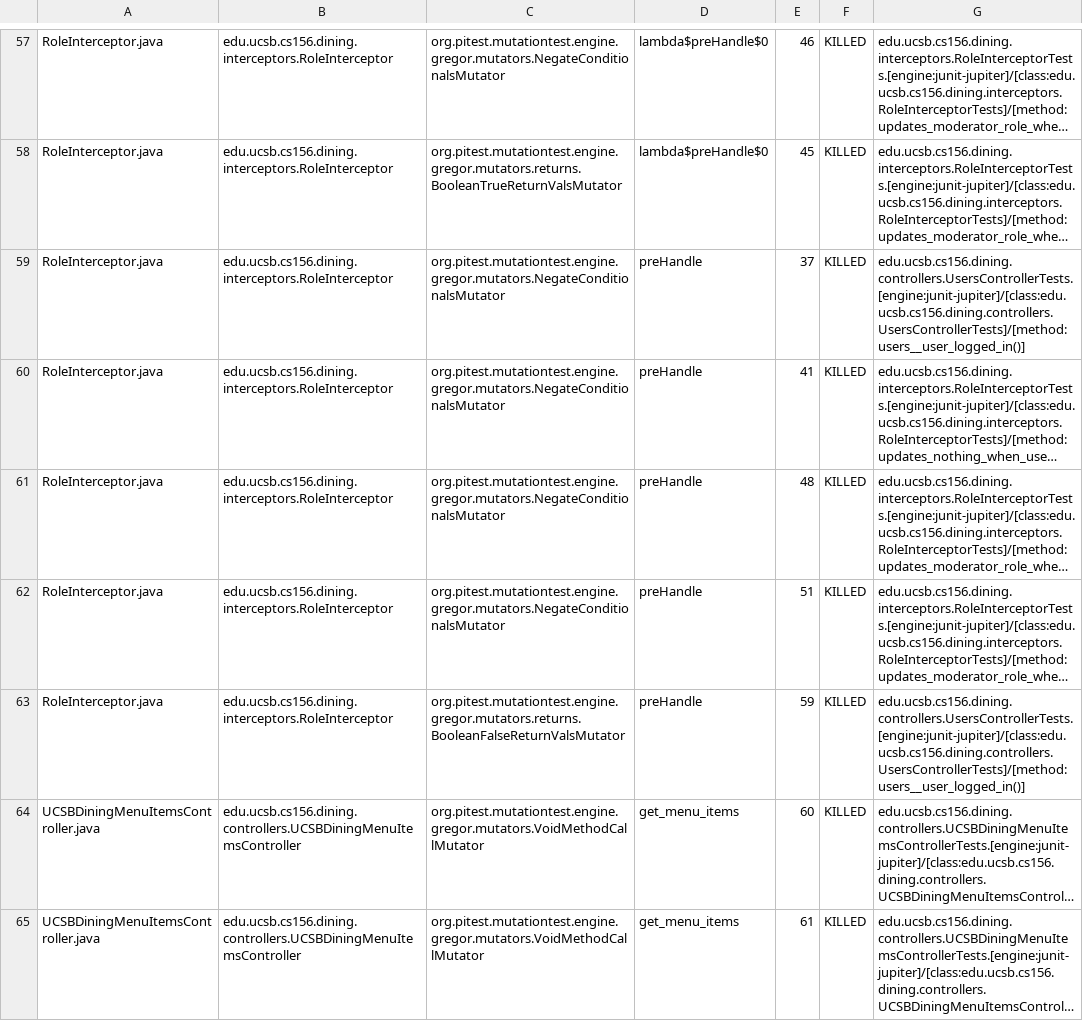
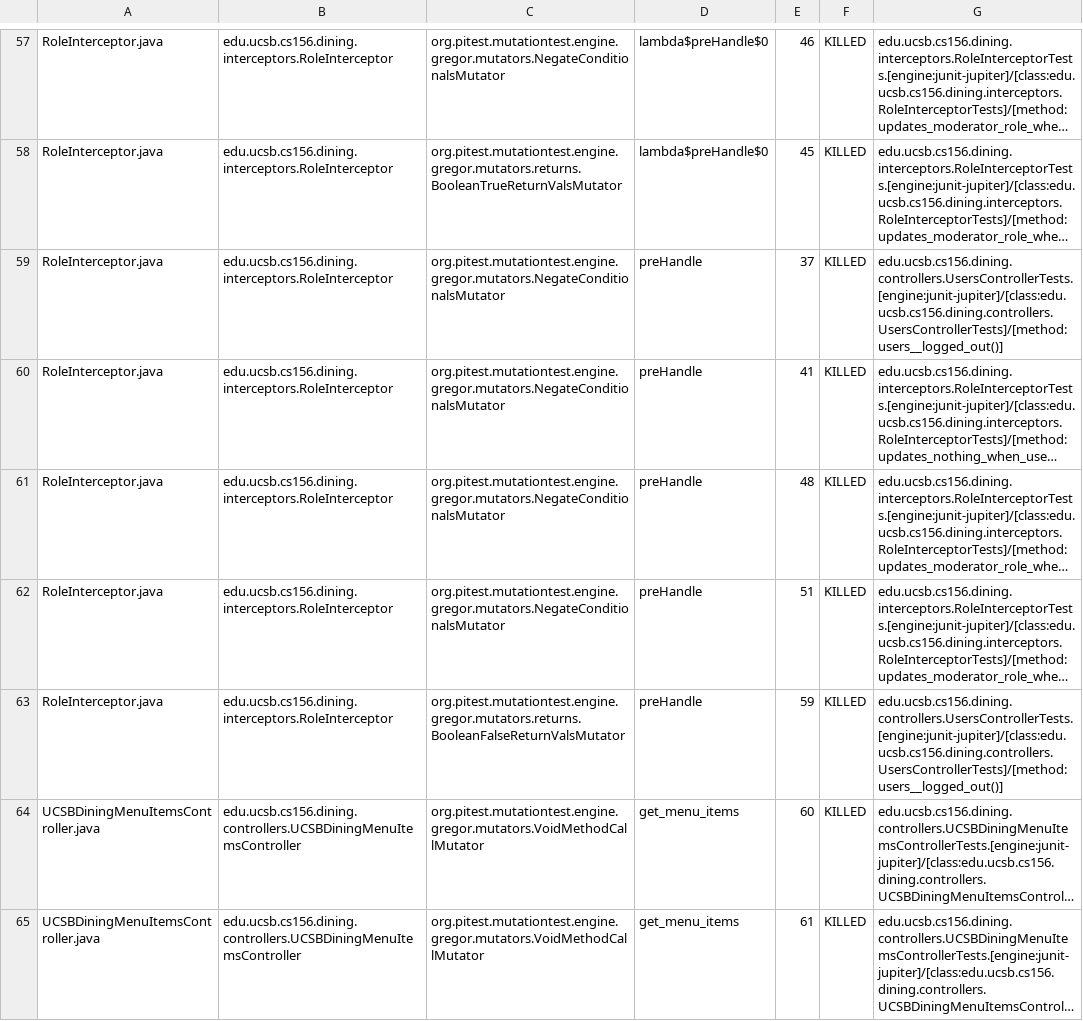
Before and after one commit to ucsb-cs156-s25/proj-dining-s25-08, a CSV file: prs/36/pitest/mutations.csv, drawn as a sheet; only a part is shown, gaps mark what is left out; long unchanged cells end in …; the diff covers the shown part only; the diff names each change by its address in the sheet, - before the commit and + after, or states it on an @@ line.

Commit message:
Deploying to gh-pages from @ ucsb-cs156-s25/proj-dining-s25-08@d85b821c31a8949e21f25cb416136dca139084b1 🚀

```diff
--- a/prs/36/pitest/mutations.csv
+++ b/prs/36/pitest/mutations.csv
-G59: edu.ucsb.cs156.dining.controllers.UsersControllerTests.[engine:junit-jupiter]/[class:edu.ucsb.cs156.dining.controllers.UsersControllerTests]/[method:users__user_logged_in()]
+G59: edu.ucsb.cs156.dining.controllers.UsersControllerTests.[engine:junit-jupiter]/[class:edu.ucsb.cs156.dining.controllers.UsersControllerTests]/[method:users__logged_out()]
-G63: edu.ucsb.cs156.dining.controllers.UsersControllerTests.[engine:junit-jupiter]/[class:edu.ucsb.cs156.dining.controllers.UsersControllerTests]/[method:users__user_logged_in()]
+G63: edu.ucsb.cs156.dining.controllers.UsersControllerTests.[engine:junit-jupiter]/[class:edu.ucsb.cs156.dining.controllers.UsersControllerTests]/[method:users__logged_out()]
```
Also changed, not shown: 1 added row, 1 removed row and 12 edited cells elsewhere in this file, 15 other files.
